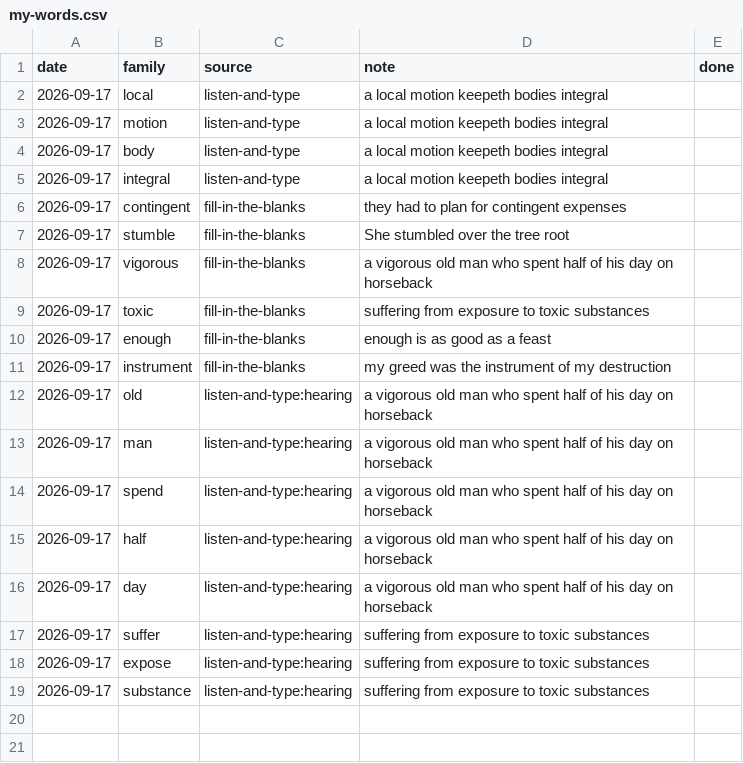
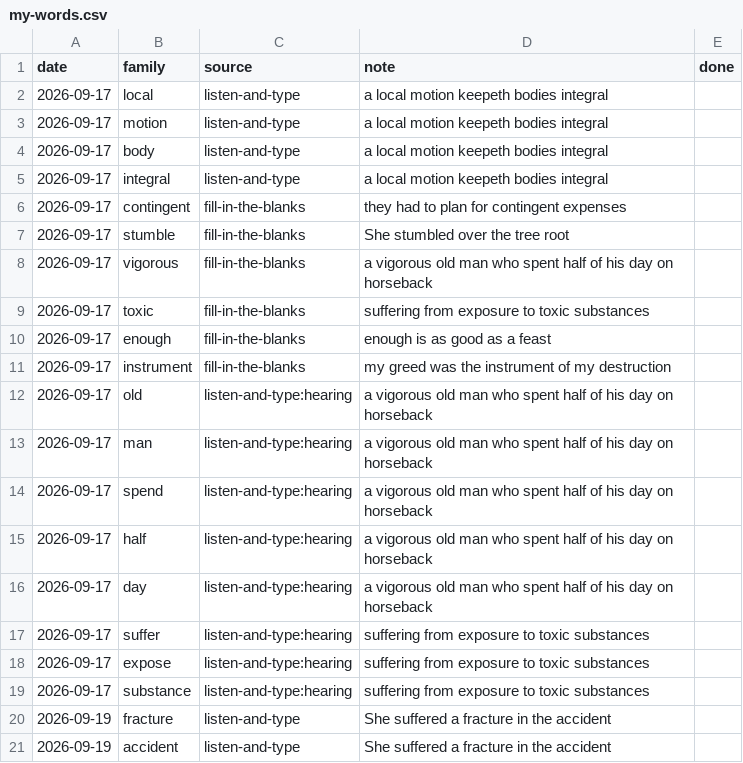
Before and after one commit to nhanpc/DET, a CSV file: vocab/my-words.csv, drawn as a sheet; the diff names each change by its address in the sheet, - before the commit and + after, or states it on an @@ line.

Commit message:
Drill listen-and-type 2026-09-19_130901_7032: 0.5128, +2 my-words

```diff
--- a/vocab/my-words.csv
+++ b/vocab/my-words.csv
+row 20: 2026-09-19 | fracture | listen-and-type | She suffered a fracture in the accident
+row 21: 2026-09-19 | accident | listen-and-type | She suffered a fracture in the accident
```
Also changed, not shown: practice/attempts.csv.
